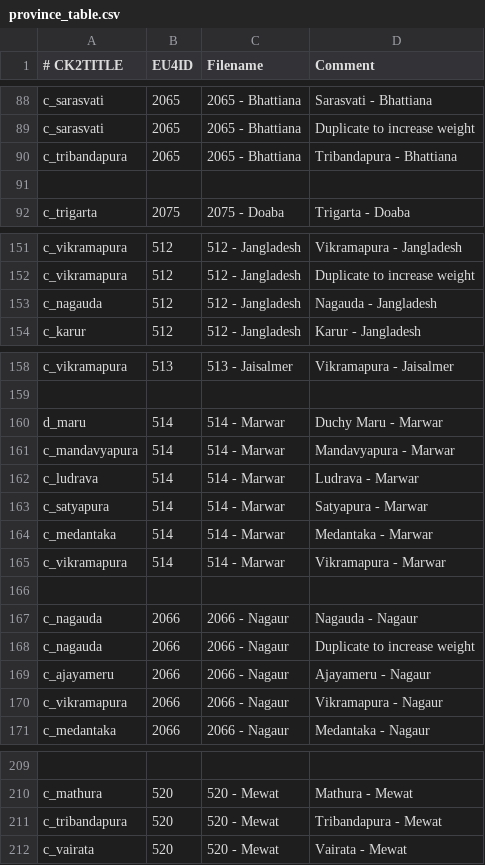
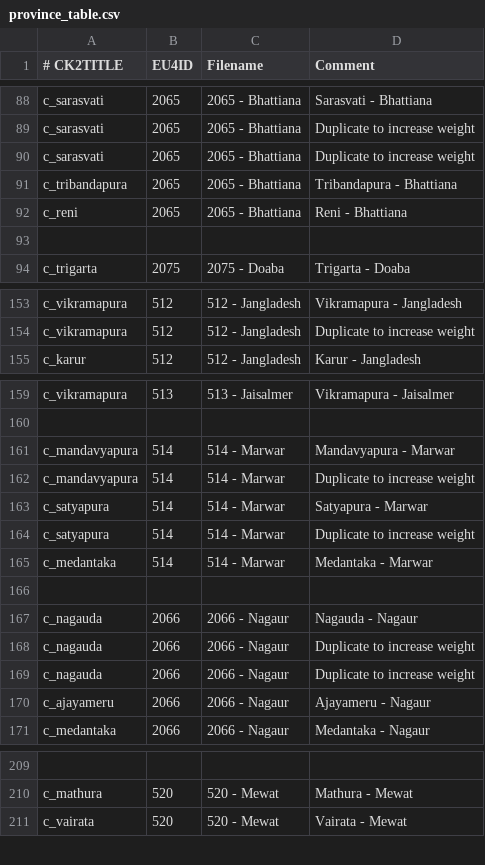
Before and after one commit to TheMarmottin/Converter, a CSV file: Converter/eu4_converter/province_table.csv, drawn as a sheet; only a part is shown, gaps mark what is left out; removed rows and columns are numbered as before the commit, all else as after; the diff names each change by its address in the sheet, - before the commit and + after, or states it on an @@ line.

```diff
--- a/Converter/eu4_converter/province_table.csv
+++ b/Converter/eu4_converter/province_table.csv
+row 90: c_sarasvati | 2065 | 2065 - Bhattiana | Duplicate to increase weight
+row 92: c_reni | 2065 | 2065 - Bhattiana | Reni - Bhattiana
-row 153: c_nagauda | 512 | 512 - Jangladesh | Nagauda - Jangladesh
-row 160: d_maru | 514 | 514 - Marwar | Duchy Maru - Marwar
-A162 (# CK2TITLE): c_ludrava
+A162 (# CK2TITLE): c_mandavyapura
-D162 (Comment): Ludrava - Marwar
+D162 (Comment): Duplicate to increase weight
+row 164: c_satyapura | 514 | 514 - Marwar | Duplicate to increase weight
-row 165: c_vikramapura | 514 | 514 - Marwar | Vikramapura - Marwar
+row 169: c_nagauda | 2066 | 2066 - Nagaur | Duplicate to increase weight
-row 170: c_vikramapura | 2066 | 2066 - Nagaur | Vikramapura - Nagaur
-row 211: c_tribandapura | 520 | 520 - Mewat | Tribandapura - Mewat
```
Also changed, not shown: 1 other file.
